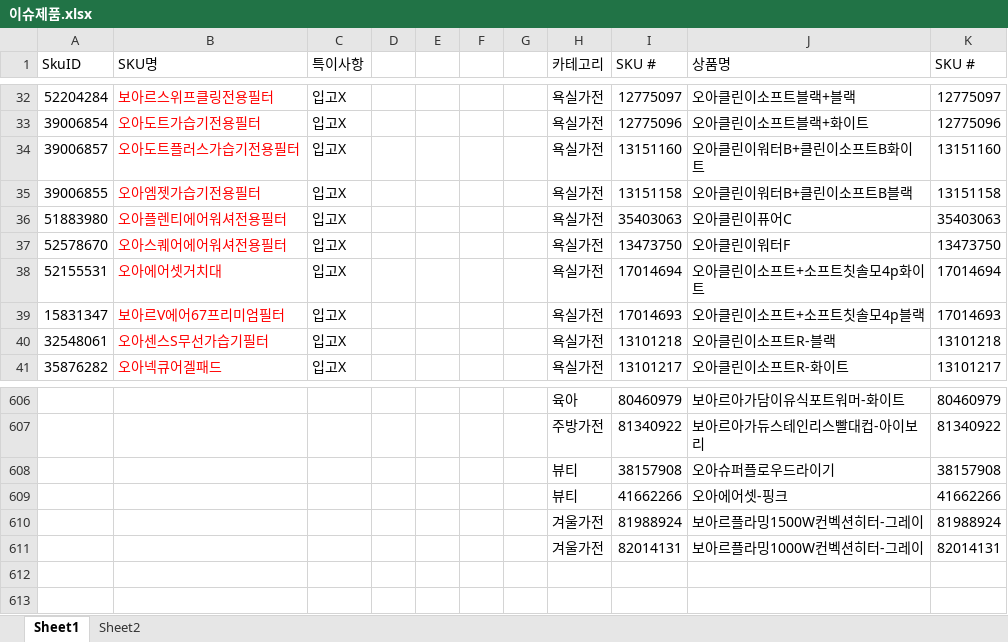
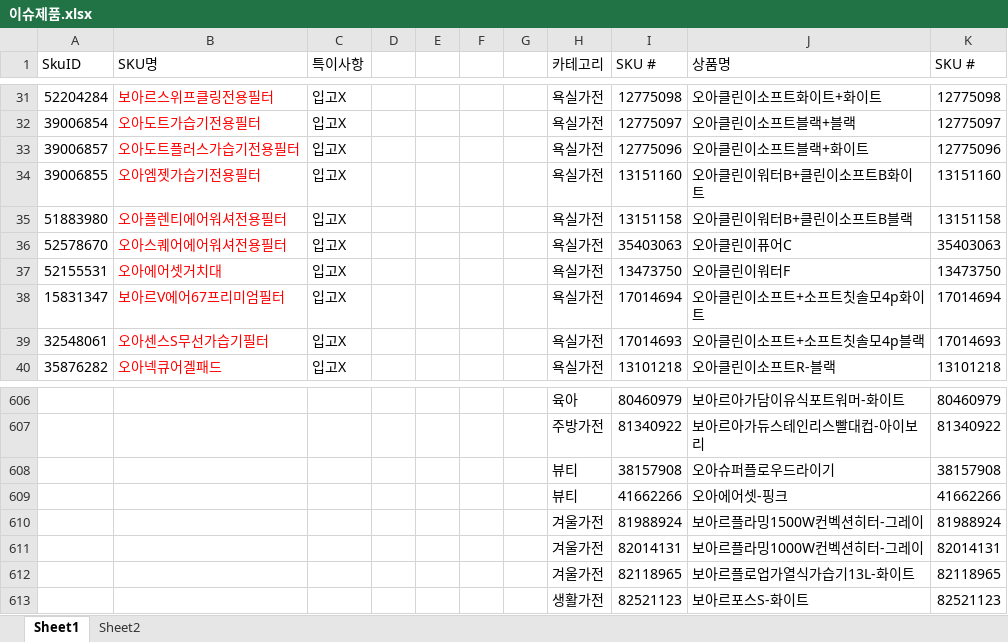
Before and after one commit to tolmjj10/coupang-po, an Excel workbook: data/이슈제품.xlsx, sheet Sheet1, drawn as a sheet; only a part is shown, gaps mark what is left out; values as stored, in another font and other column widths than the file's, no borders; conditional formats not drawn; addresses are those after the commit; the diff covers the shown part only; the diff names each change by its address in the sheet, - before the commit and + after, or states it on an @@ line.

```diff
--- a/data/이슈제품.xlsx (sheet Sheet1)
+++ b/data/이슈제품.xlsx (sheet Sheet1)
-I31 (SKU #): 12775097
+I31 (SKU #): 12775098
-J31 (상품명): 오아클린이소프트블랙+블랙
+J31 (상품명): 오아클린이소프트화이트+화이트
-K31 (SKU #): 12775097
+K31 (SKU #): 12775098
-I32 (SKU #): 12775096
+I32 (SKU #): 12775097
-J32 (상품명): 오아클린이소프트블랙+화이트
+J32 (상품명): 오아클린이소프트블랙+블랙
-K32 (SKU #): 12775096
+K32 (SKU #): 12775097
-I33 (SKU #): 13151160
+I33 (SKU #): 12775096
-J33 (상품명): 오아클린이워터B+클린이소프트B화이트
+J33 (상품명): 오아클린이소프트블랙+화이트
-K33 (SKU #): 13151160
+K33 (SKU #): 12775096
-I34 (SKU #): 13151158
+I34 (SKU #): 13151160
-J34 (상품명): 오아클린이워터B+클린이소프트B블랙
+J34 (상품명): 오아클린이워터B+클린이소프트B화이트
-K34 (SKU #): 13151158
+K34 (SKU #): 13151160
-I35 (SKU #): 35403063
+I35 (SKU #): 13151158
-J35 (상품명): 오아클린이퓨어C
+J35 (상품명): 오아클린이워터B+클린이소프트B블랙
-K35 (SKU #): 35403063
+K35 (SKU #): 13151158
-I36 (SKU #): 13473750
+I36 (SKU #): 35403063
-J36 (상품명): 오아클린이워터F
+J36 (상품명): 오아클린이퓨어C
-K36 (SKU #): 13473750
+K36 (SKU #): 35403063
-I37 (SKU #): 17014694
+I37 (SKU #): 13473750
-J37 (상품명): 오아클린이소프트+소프트칫솔모4p화이트
+J37 (상품명): 오아클린이워터F
-K37 (SKU #): 17014694
+K37 (SKU #): 13473750
-I38 (SKU #): 17014693
+I38 (SKU #): 17014694
-J38 (상품명): 오아클린이소프트+소프트칫솔모4p블랙
+J38 (상품명): 오아클린이소프트+소프트칫솔모4p화이트
-K38 (SKU #): 17014693
+K38 (SKU #): 17014694
-I39 (SKU #): 13101218
+I39 (SKU #): 17014693
-J39 (상품명): 오아클린이소프트R-블랙
+J39 (상품명): 오아클린이소프트+소프트칫솔모4p블랙
-K39 (SKU #): 13101218
+K39 (SKU #): 17014693
-I40 (SKU #): 13101217
+I40 (SKU #): 13101218
-J40 (상품명): 오아클린이소프트R-화이트
+J40 (상품명): 오아클린이소프트R-블랙
-K40 (SKU #): 13101217
+K40 (SKU #): 13101218
+row 612:  |  |  |  |  |  |  | 겨울가전 | 82118965 | 보아르플로업가열식가습기13L-화이트 | 82118965
+row 613:  |  |  |  |  |  |  | 생활가전 | 82521123 | 보아르포스S-화이트 | 82521123
```
Also changed, not shown: 2 added rows, 2 removed rows and 155 edited cells elsewhere in this sheet.
